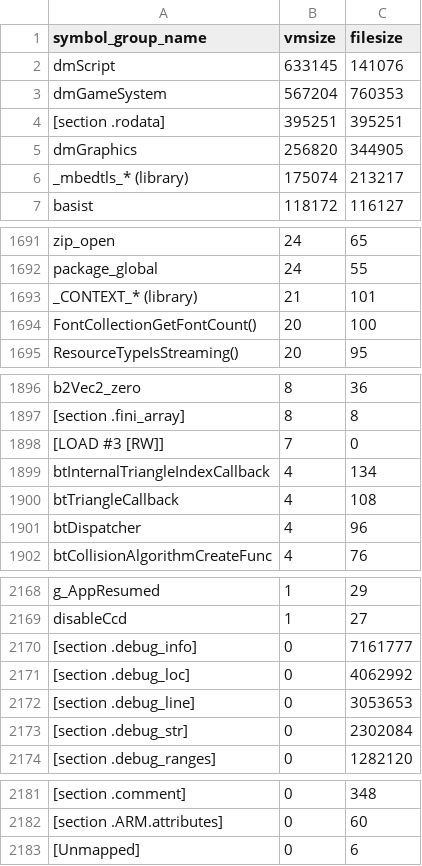
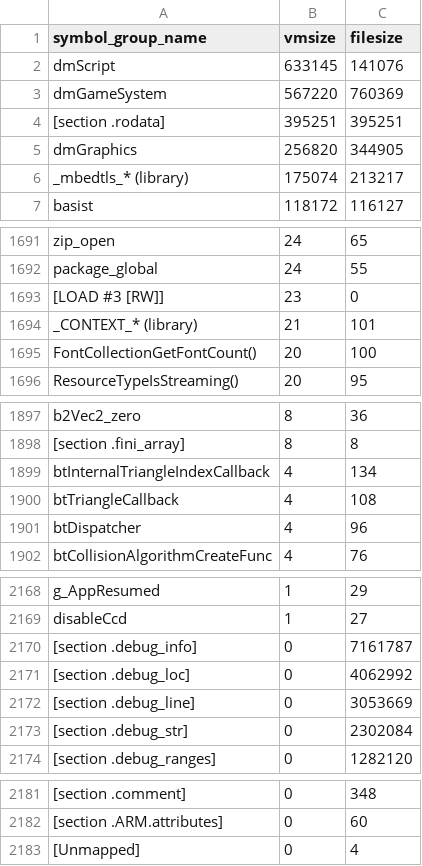
Before and after one commit to defold/build-size, a CSV file: size-analyzer/armv7-android/1.13.2-alpha.csv, drawn as a sheet; only a part is shown, gaps mark what is left out.

Commit message:
Generated new size report and graph [skip ci]

```diff
--- a/size-analyzer/armv7-android/1.13.2-alpha.csv
+++ b/size-analyzer/armv7-android/1.13.2-alpha.csv
@@ -2,3 +2,3 @@ symbol_group_name,vmsize,filesize
 dmScript,633145,141076
-dmGameSystem,567204,760353
+dmGameSystem,567220,760369
 [section .rodata],395251,395251
@@ -1692,2 +1692,3 @@ zip_open,24,65
 package_global,24,55
+[LOAD #3 [RW]],23,0
 _CONTEXT_* (library),21,101
@@ -1897,3 +1898,2 @@ b2Vec2_zero,8,36
 [section .fini_array],8,8
-[LOAD #3 [RW]],7,0
 btInternalTriangleIndexCallback,4,134
@@ -2169,5 +2169,5 @@ g_AppResumed,1,29
 disableCcd,1,27
-[section .debug_info],0,7161777
+[section .debug_info],0,7161787
 [section .debug_loc],0,4062992
-[section .debug_line],0,3053653
+[section .debug_line],0,3053669
 [section .debug_str],0,2302084
@@ -2182,2 +2182,2 @@ disableCcd,1,27
 [section .ARM.attributes],0,60
-[Unmapped],0,6
+[Unmapped],0,4
```
Also changed, not shown: bob_report.csv, bundle_report.csv, 14 other files.
